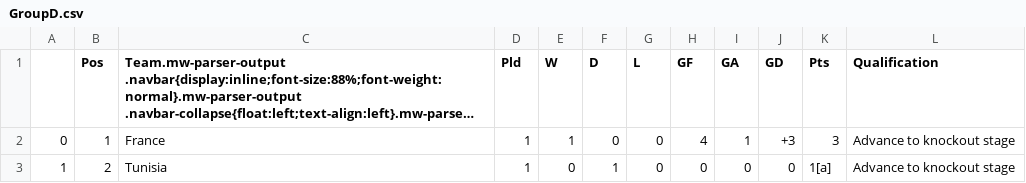
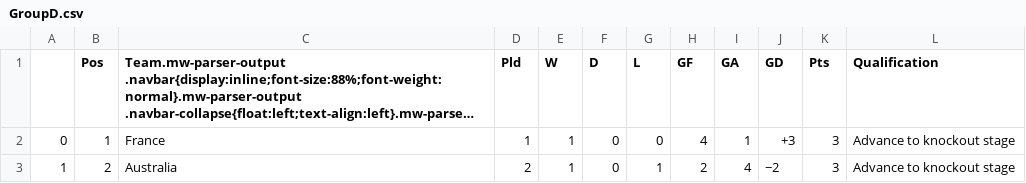
Before and after one commit to muabdali/betCalc, a CSV file: GroupD.csv, drawn as a sheet; long unchanged cells end in ….

```diff
--- a/GroupD.csv
+++ b/GroupD.csv
@@ -2,2 +2,2 @@
 0,1,France,1,1,0,0,4,1,+3,3,Advance to knockout stage
-1,2,Tunisia,1,0,1,0,0,0,0,1[a],Advance to knockout stage
+1,2,Australia,2,1,0,1,2,4,−2,3,Advance to knockout stage
```
Also changed, not shown: First2ptstandings.csv, combinedStandings01.csv, 4 other files.
